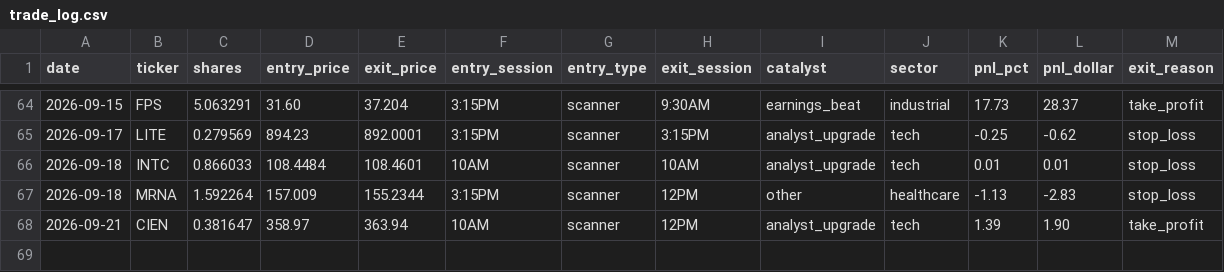
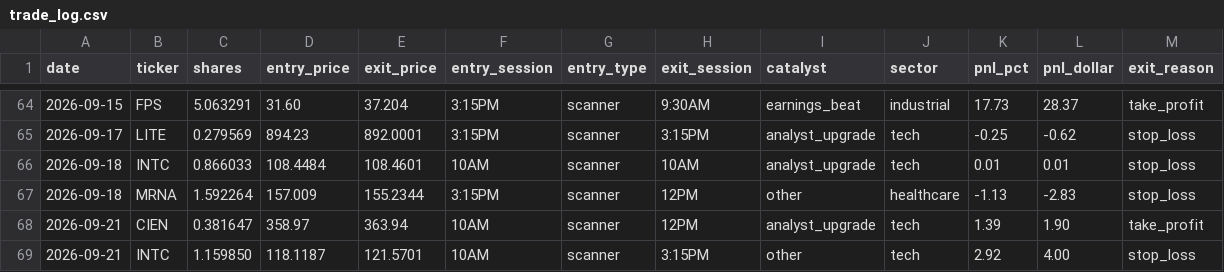
Before and after one commit to AztecNightmare365/claude-trading-tasks, a CSV file: trade_log.csv, drawn as a sheet; only a part is shown, gaps mark what is left out; the diff names each change by its address in the sheet, - before the commit and + after, or states it on an @@ line.

```diff
--- a/trade_log.csv
+++ b/trade_log.csv
+row 69: 2026-09-21 | INTC | 1.159850 | 118.1187 | 121.5701 | 10AM | scanner | 3:15PM | other | tech | 2.92 | 4.00 | stop_loss
```
Also changed, not shown: 2 other files.
